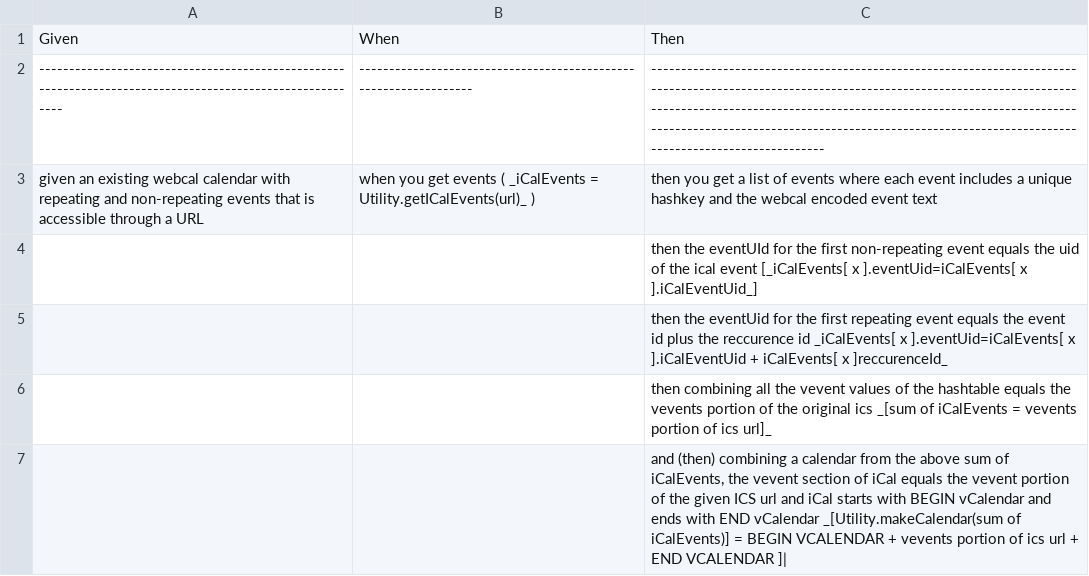
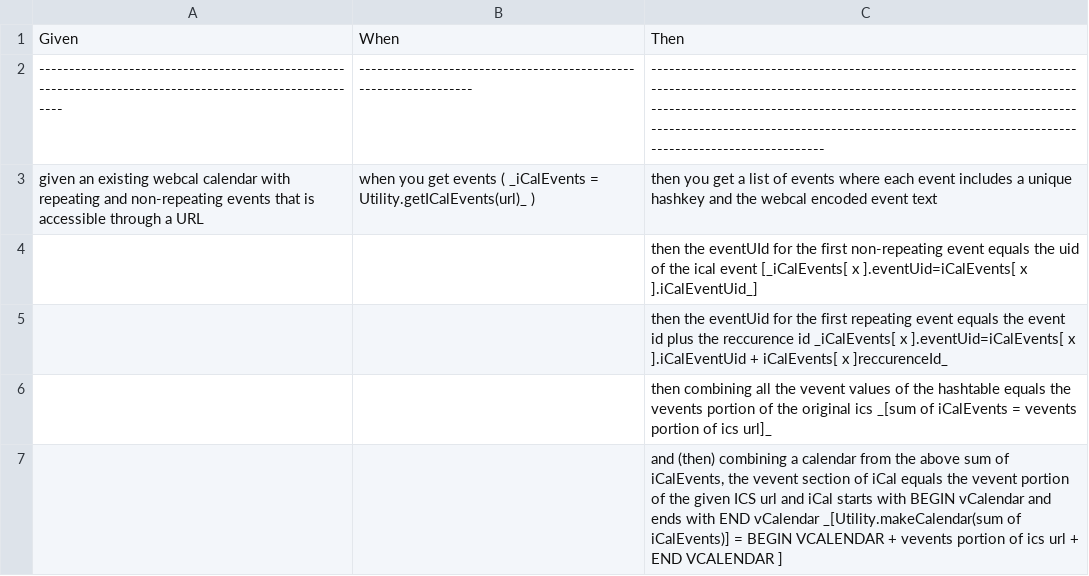
Before and after one commit to ethanstrominger/calendargroup, a CSV file: tests.csv, drawn as a sheet.

Commit message:
Update tests.csv

```diff
--- a/tests.csv
+++ b/tests.csv
@@ -6,2 +6,2 @@ given an existing webcal calendar with repeating and non-repeating events that i
                                                                                                            ,                                                                   , then combining all the vevent values of the hashtable equals the vevents portion of the original ics _[sum of iCalEvents = vevents portion of ics url]_
-                                                                                                           ,                                                                   , "and (then) combining a calendar from the above sum of iCalEvents, the vevent section of iCal equals the vevent portion of the given ICS url and iCal starts with BEGIN vCalendar and ends with END vCalendar _[Utility.makeCalendar(sum of iCalEvents)] = BEGIN VCALENDAR + vevents portion of ics url + END VCALENDAR ]"|
+                                                                                                           ,                                                                   , "and (then) combining a calendar from the above sum of iCalEvents, the vevent section of iCal equals the vevent portion of the given ICS url and iCal starts with BEGIN vCalendar and ends with END vCalendar _[Utility.makeCalendar(sum of iCalEvents)] = BEGIN VCALENDAR + vevents portion of ics url + END VCALENDAR ]"
```
